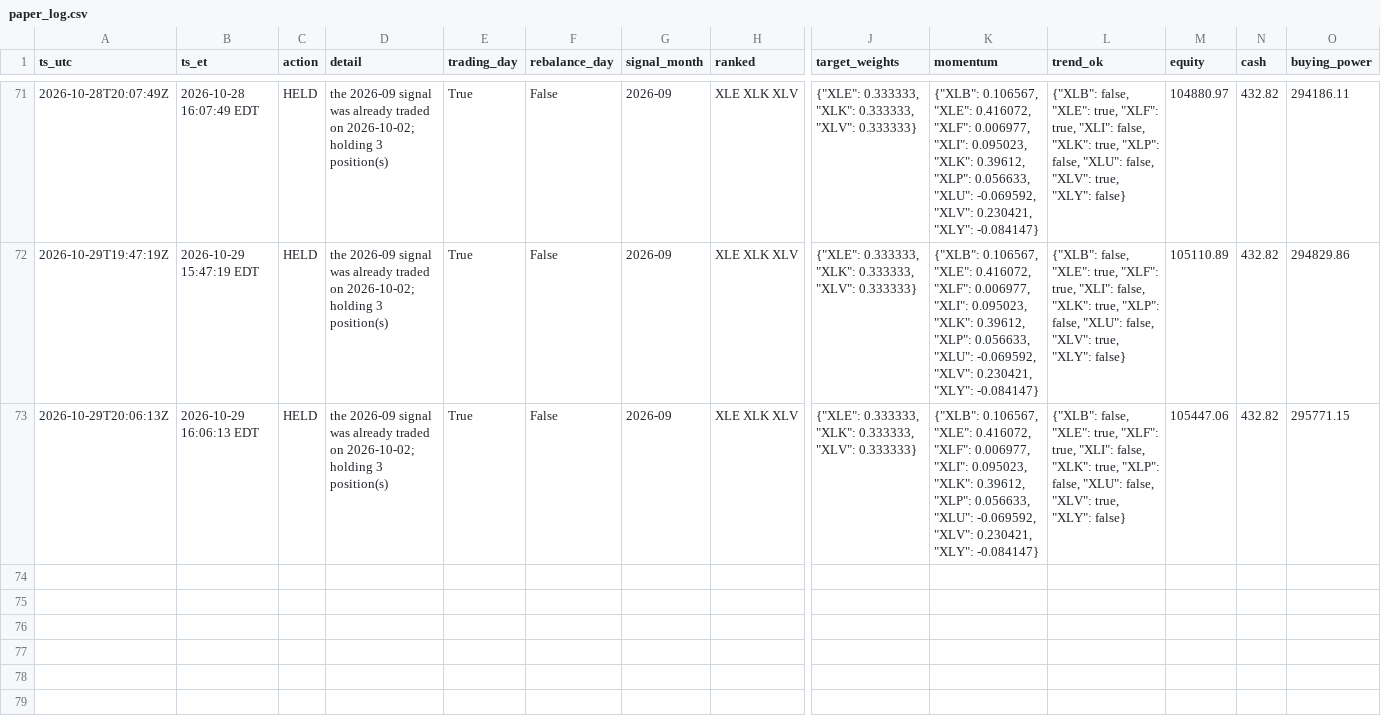
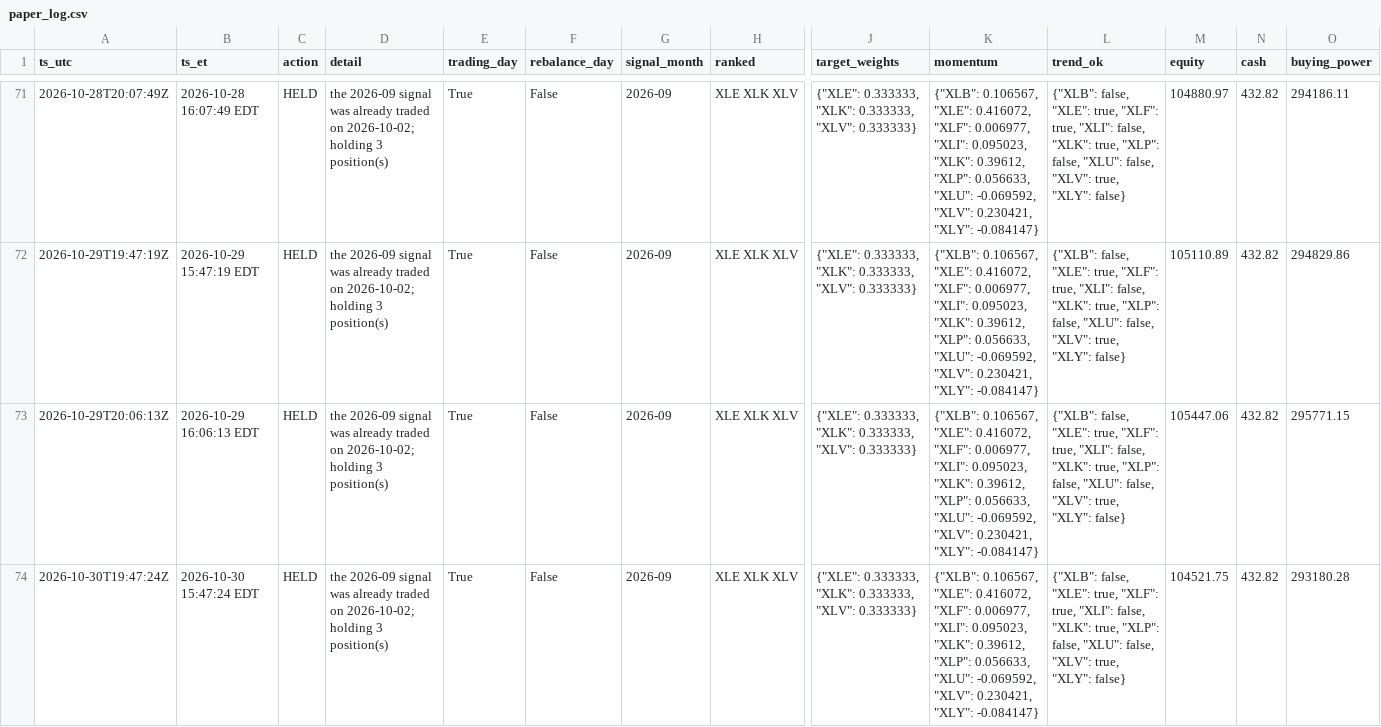
Before and after one commit to aagii20012/stock-failed, a CSV file: faber-lean/paper/paper_log.csv, drawn as a sheet; only a part is shown, gaps mark what is left out; rows hold the shown columns only; the diff names each change by its address in the sheet, - before the commit and + after, or states it on an @@ line.

```diff
--- a/faber-lean/paper/paper_log.csv
+++ b/faber-lean/paper/paper_log.csv
+row 74: 2026-10-30T19:47:24Z | 2026-10-30 15:47:24 EDT | HELD | the 2026-09 signal was already traded on 2026-10-02; holding 3 position(s) | True | False | 2026-09 | XLE XLK XLV | {"XLE": 0.333333, "XLK": 0.333333, "XLV": 0.333333} | {"XLB": 0.106567, "XLE": 0.416072, "XLF": 0.006977, "XLI": 0.095023, "XLK": 0.39612, "XLP": 0.056633, "XLU": -0.069592, "XLV": 0.230421, "XLY": -0.084147} | {"XLB": false, "XLE": true, "XLF": true, "XLI": false, "XLK": true, "XLP": false, "XLU": false, "XLV": true, "XLY": false} | 104521.75 | 432.82 | 293180.28
```
Also changed, not shown: 1 other file.
